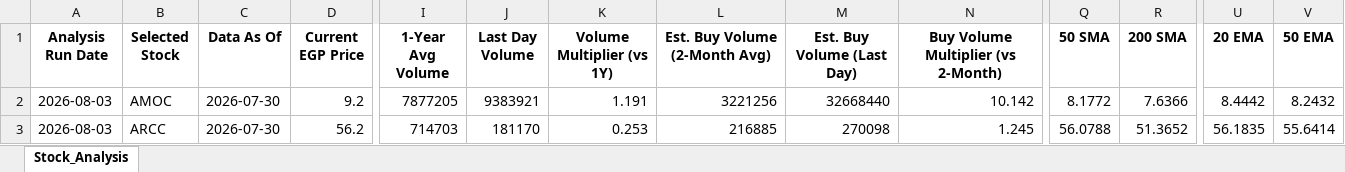
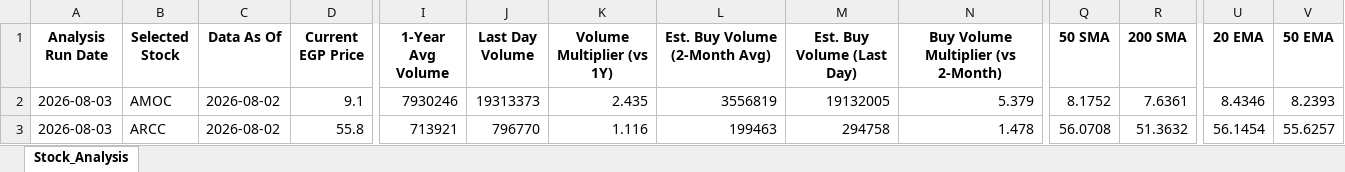
Before and after one commit to ARa2of/egx-stock-analysis, an Excel workbook: Stock_Analysis_Output.xlsx, sheet Stock_Analysis, drawn as a sheet; only a part is shown, gaps mark what is left out; values as stored, in another font and other column widths than the file's, no borders; the diff covers the shown part only; the diff names each change by its address in the sheet, - before the commit and + after, or states it on an @@ line.

```diff
--- a/Stock_Analysis_Output.xlsx (sheet Stock_Analysis)
+++ b/Stock_Analysis_Output.xlsx (sheet Stock_Analysis)
-C2:C3 (Data As Of): 2026-07-30
+C2:C3 (Data As Of): 2026-08-02
-D2 (Current EGP Price): 9.2
+D2 (Current EGP Price): 9.1
-I2 (1-Year Avg Volume): 7877205
+I2 (1-Year Avg Volume): 7930246
-J2 (Last Day Volume): 9383921
+J2 (Last Day Volume): 19313373
-K2 (Volume Multiplier (vs 1Y)): 1.191
+K2 (Volume Multiplier (vs 1Y)): 2.435
-L2 (Est. Buy Volume (2-Month Avg)): 3221256
+L2 (Est. Buy Volume (2-Month Avg)): 3556819
-M2 (Est. Buy Volume (Last Day)): 32668440
+M2 (Est. Buy Volume (Last Day)): 19132005
-N2: 10.142
+N2: 5.379
-Q2 (50 SMA): 8.1772
+Q2 (50 SMA): 8.1752
-R2 (200 SMA): 7.6366
+R2 (200 SMA): 7.6361
-U2 (20 EMA): 8.4442
+U2 (20 EMA): 8.4346
-V2 (50 EMA): 8.2432
+V2 (50 EMA): 8.2393
-D3 (Current EGP Price): 56.2
+D3 (Current EGP Price): 55.8
-I3 (1-Year Avg Volume): 714703
+I3 (1-Year Avg Volume): 713921
-J3 (Last Day Volume): 181170
+J3 (Last Day Volume): 796770
-K3 (Volume Multiplier (vs 1Y)): 0.253
+K3 (Volume Multiplier (vs 1Y)): 1.116
-L3 (Est. Buy Volume (2-Month Avg)): 216885
+L3 (Est. Buy Volume (2-Month Avg)): 199463
-M3 (Est. Buy Volume (Last Day)): 270098
+M3 (Est. Buy Volume (Last Day)): 294758
-N3: 1.245
+N3: 1.478
-Q3 (50 SMA): 56.0788
+Q3 (50 SMA): 56.0708
-R3 (200 SMA): 51.3652
+R3 (200 SMA): 51.3632
-U3 (20 EMA): 56.1835
+U3 (20 EMA): 56.1454
-V3 (50 EMA): 55.6414
+V3 (50 EMA): 55.6257
```
Also changed, not shown: 1537 edited cells elsewhere in this sheet, 1 other file.
